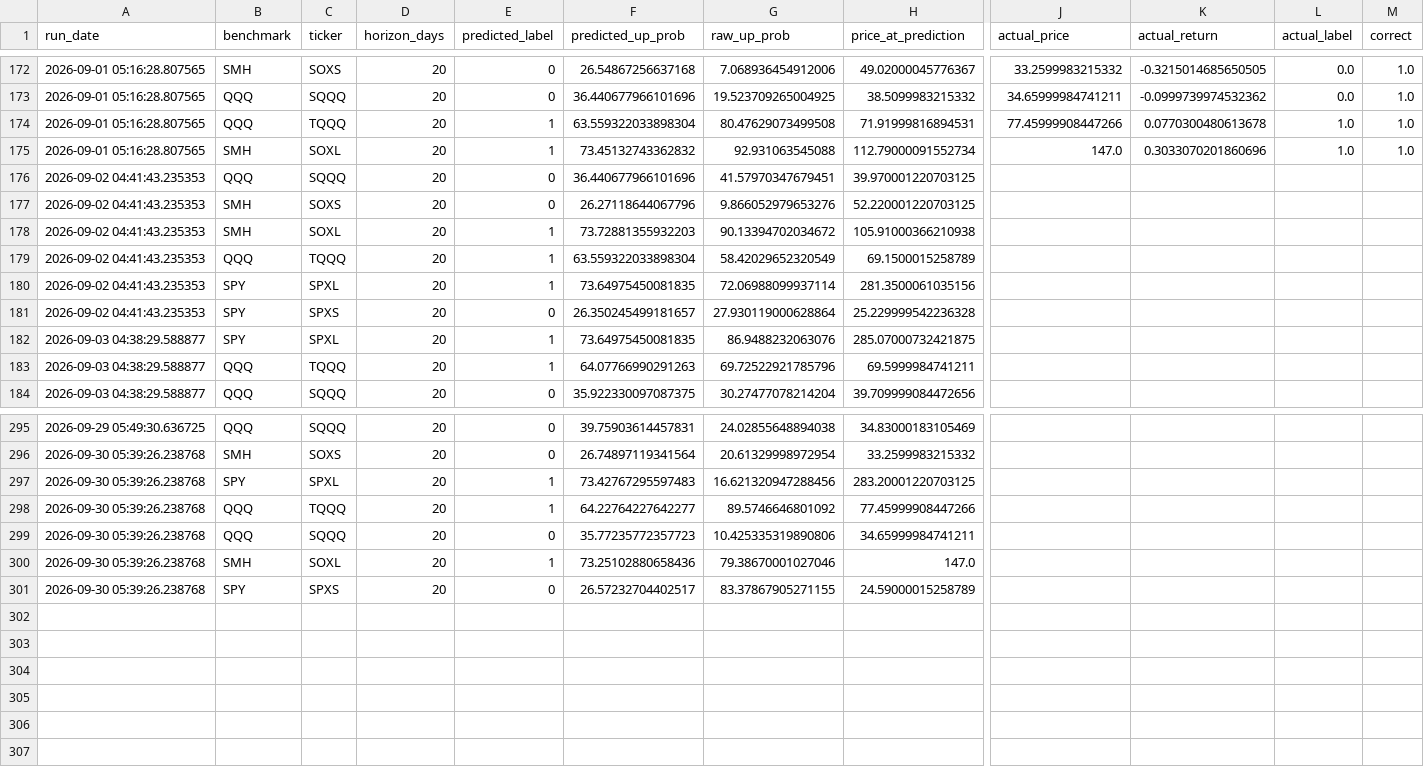
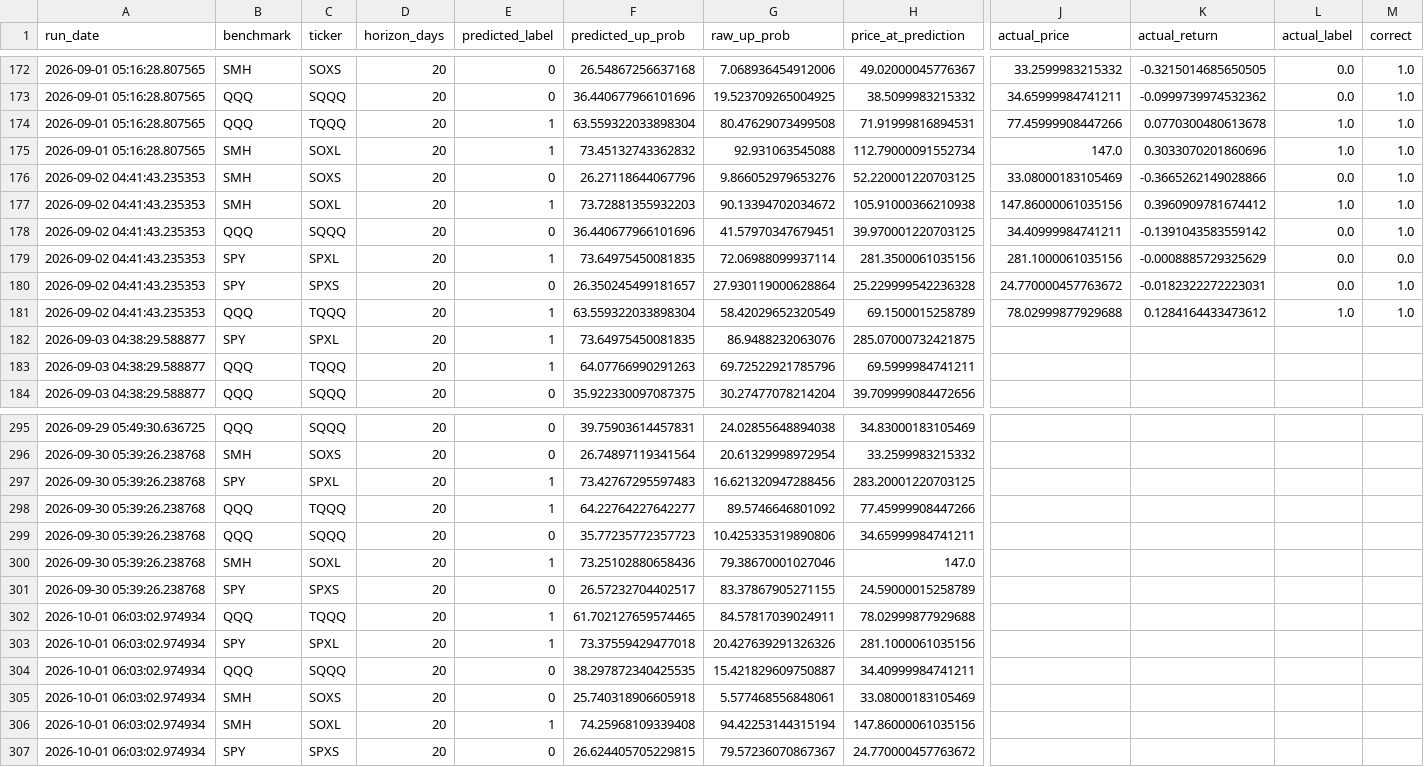
Before and after one commit to Battery2X/battery-predictor, a CSV file: logs/predictions_position.csv, drawn as a sheet; only a part is shown, gaps mark what is left out; removed rows and columns are numbered as before the commit, all else as after; rows hold the shown columns only; the diff covers the shown part only; the diff names each change by its address in the sheet, - before the commit and + after, or states it on an @@ line.

```diff
--- a/logs/predictions_position.csv
+++ b/logs/predictions_position.csv
-row 176: 2026-09-02 04:41:43.235353 | QQQ | SQQQ | 20 | 0 | 36.440677966101696 | 41.57970347679451 | 39.970001220703125
-J176 (actual_price): (empty)
+J176 (actual_price): 33.08000183105469
-K176 (actual_return): (empty)
+K176 (actual_return): -0.3665262149028866
-L176 (actual_label): (empty)
+L176 (actual_label): 0.0
-M176:M178 (correct): (empty)
+M176:M178 (correct): 1.0
-J177 (actual_price): (empty)
+J177 (actual_price): 147.86000061035156
-K177 (actual_return): (empty)
+K177 (actual_return): 0.3960909781674412
-L177 (actual_label): (empty)
+L177 (actual_label): 1.0
-C178 (ticker): TQQQ
+C178 (ticker): SQQQ
-E178 (predicted_label): 1
+E178 (predicted_label): 0
-F178 (predicted_up_prob): 63.559322033898304
+F178 (predicted_up_prob): 36.440677966101696
-G178 (raw_up_prob): 58.42029652320549
+G178 (raw_up_prob): 41.57970347679451
-H178 (price_at_prediction): 69.1500015258789
+H178 (price_at_prediction): 39.970001220703125
-J178 (actual_price): (empty)
+J178 (actual_price): 34.40999984741211
-K178 (actual_return): (empty)
+K178 (actual_return): -0.1391043583559142
-L178:L180 (actual_label): (empty)
+L178:L180 (actual_label): 0.0
-J179 (actual_price): (empty)
+J179 (actual_price): 281.1000061035156
-K179 (actual_return): (empty)
+K179 (actual_return): -0.0008885729325629
-M179 (correct): (empty)
+M179 (correct): 0.0
-J180 (actual_price): (empty)
+J180 (actual_price): 24.770000457763672
-K180 (actual_return): (empty)
+K180 (actual_return): -0.0182322272223031
-M180 (correct): (empty)
+M180 (correct): 1.0
+row 181: 2026-09-02 04:41:43.235353 | QQQ | TQQQ | 20 | 1 | 63.559322033898304 | 58.42029652320549 | 69.1500015258789 | 78.02999877929688 | 0.1284164433473612 | 1.0 | 1.0
+row 302: 2026-10-01 06:03:02.974934 | QQQ | TQQQ | 20 | 1 | 61.702127659574465 | 84.57817039024911 | 78.02999877929688
+row 303: 2026-10-01 06:03:02.974934 | SPY | SPXL | 20 | 1 | 73.37559429477018 | 20.427639291326326 | 281.1000061035156
+row 304: 2026-10-01 06:03:02.974934 | QQQ | SQQQ | 20 | 0 | 38.297872340425535 | 15.421829609750887 | 34.40999984741211
+row 305: 2026-10-01 06:03:02.974934 | SMH | SOXS | 20 | 0 | 25.740318906605918 | 5.577468556848061 | 33.08000183105469
+row 306: 2026-10-01 06:03:02.974934 | SMH | SOXL | 20 | 1 | 74.25968109339408 | 94.42253144315194 | 147.86000061035156
+row 307: 2026-10-01 06:03:02.974934 | SPY | SPXS | 20 | 0 | 26.624405705229815 | 79.57236070867367 | 24.770000457763672
```
Also changed, not shown: 47 moved rows elsewhere in this file, logs/predictions_scalp.csv, logs/predictions_stock_position.csv, 3 other files.
